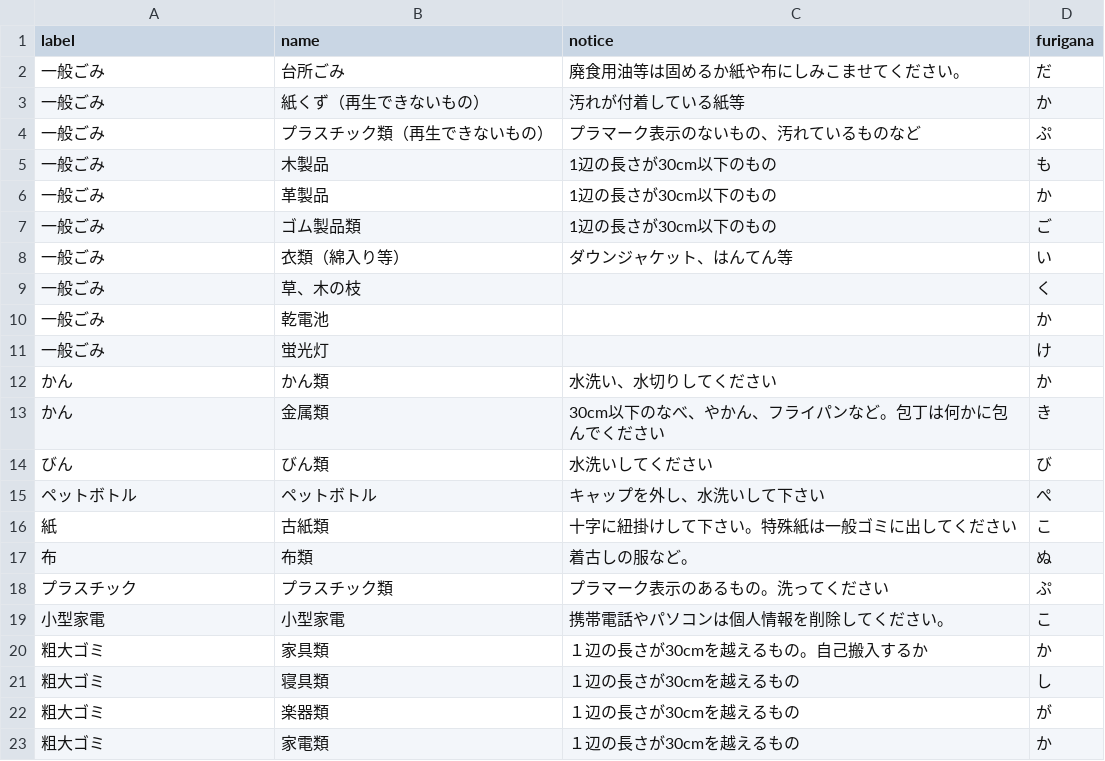
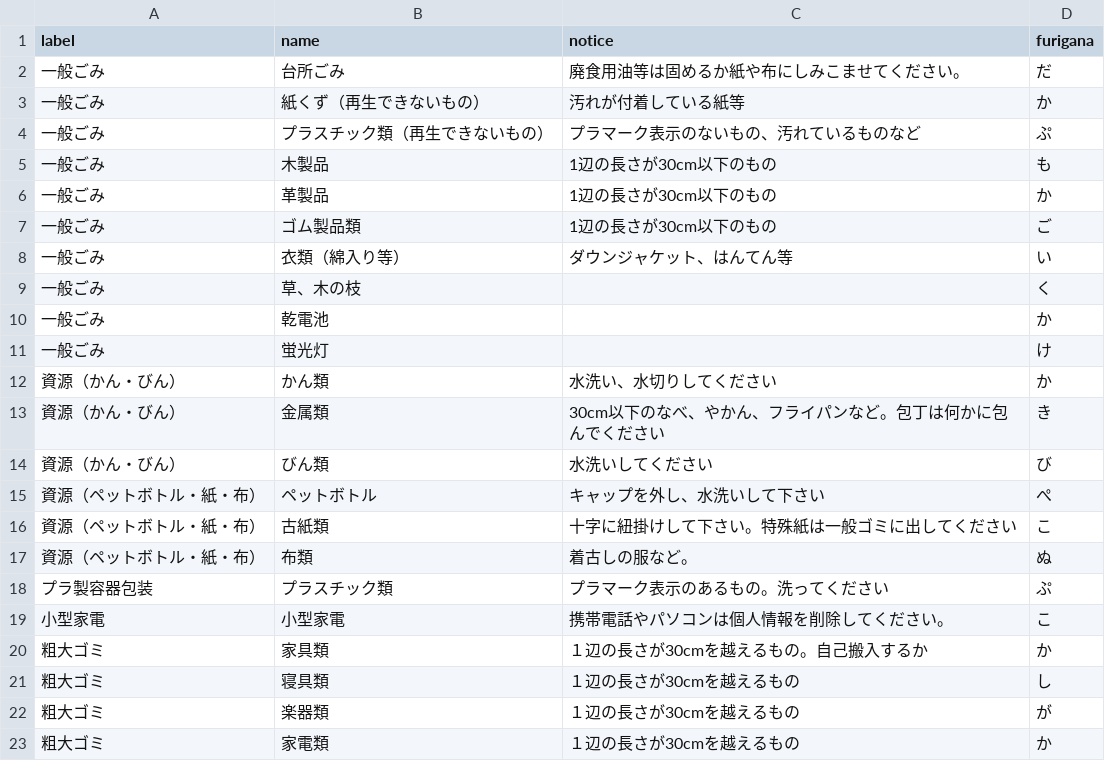
Before and after one commit to kazu-imp18/5374, a CSV file: data/target.csv, drawn as a sheet.

Commit message:
Update target.csv
ラベル修正

```diff
--- a/data/target.csv
+++ b/data/target.csv
@@ -11,9 +11,9 @@ label,name,notice,furigana
 一般ごみ,蛍光灯,,け
-かん,かん類,水洗い、水切りしてください,か
-かん,金属類,30cm以下のなべ、やかん、フライパンなど。包丁は何かに包んでください,き
-びん,びん類,水洗いしてください,び
-ペットボトル,ペットボトル,キャップを外し、水洗いして下さい,ぺ
-紙,古紙類,十字に紐掛けして下さい。特殊紙は一般ゴミに出してください,こ
-布,布類,着古しの服など。,ぬ
-プラスチック,プラスチック類,プラマーク表示のあるもの。洗ってください,ぷ
+資源（かん・びん）,かん類,水洗い、水切りしてください,か
+資源（かん・びん）,金属類,30cm以下のなべ、やかん、フライパンなど。包丁は何かに包んでください,き
+資源（かん・びん）,びん類,水洗いしてください,び
+資源（ペットボトル・紙・布）,ペットボトル,キャップを外し、水洗いして下さい,ぺ
+資源（ペットボトル・紙・布）,古紙類,十字に紐掛けして下さい。特殊紙は一般ゴミに出してください,こ
+資源（ペットボトル・紙・布）,布類,着古しの服など。,ぬ
+プラ製容器包装,プラスチック類,プラマーク表示のあるもの。洗ってください,ぷ
 小型家電,小型家電,携帯電話やパソコンは個人情報を削除してください。,こ
```
